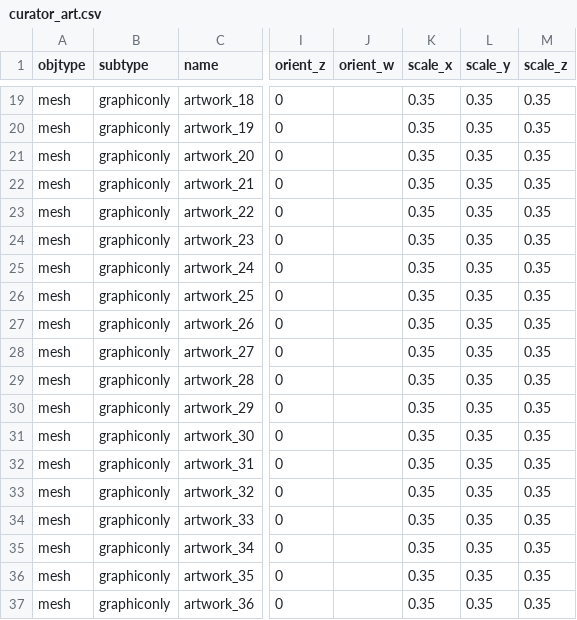
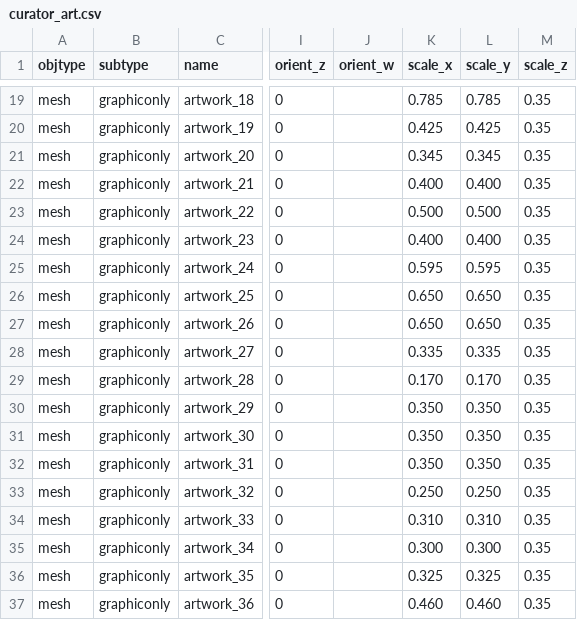
Before and after one commit to speedlimits/museum, a CSV file: scenes/curator_art.csv, drawn as a sheet; only a part is shown, gaps mark what is left out; the diff covers the shown part only; the diff names each change by its address in the sheet, - before the commit and + after, or states it on an @@ line.

```diff
--- a/scenes/curator_art.csv
+++ b/scenes/curator_art.csv
-K19 (scale_x): 0.35
+K19 (scale_x): 0.785
-L19 (scale_y): 0.35
+L19 (scale_y): 0.785
-K20 (scale_x): 0.35
+K20 (scale_x): 0.425
-L20 (scale_y): 0.35
+L20 (scale_y): 0.425
-K21 (scale_x): 0.35
+K21 (scale_x): 0.345
-L21 (scale_y): 0.35
+L21 (scale_y): 0.345
-K22 (scale_x): 0.35
+K22 (scale_x): 0.400
-L22 (scale_y): 0.35
+L22 (scale_y): 0.400
-K23 (scale_x): 0.35
+K23 (scale_x): 0.500
-L23 (scale_y): 0.35
+L23 (scale_y): 0.500
-K24 (scale_x): 0.35
+K24 (scale_x): 0.400
-L24 (scale_y): 0.35
+L24 (scale_y): 0.400
-K25 (scale_x): 0.35
+K25 (scale_x): 0.595
-L25 (scale_y): 0.35
+L25 (scale_y): 0.595
-K26:K27 (scale_x): 0.35
+K26:K27 (scale_x): 0.650
-L26:L27 (scale_y): 0.35
+L26:L27 (scale_y): 0.650
-K28 (scale_x): 0.35
+K28 (scale_x): 0.335
-L28 (scale_y): 0.35
+L28 (scale_y): 0.335
-K29 (scale_x): 0.35
+K29 (scale_x): 0.170
-L29 (scale_y): 0.35
+L29 (scale_y): 0.170
-K30:K32 (scale_x): 0.35
+K30:K32 (scale_x): 0.350
-L30:L32 (scale_y): 0.35
+L30:L32 (scale_y): 0.350
-K33 (scale_x): 0.35
+K33 (scale_x): 0.250
-L33 (scale_y): 0.35
+L33 (scale_y): 0.250
-K34 (scale_x): 0.35
+K34 (scale_x): 0.310
-L34 (scale_y): 0.35
+L34 (scale_y): 0.310
-K35 (scale_x): 0.35
+K35 (scale_x): 0.300
-L35 (scale_y): 0.35
+L35 (scale_y): 0.300
-K36 (scale_x): 0.35
+K36 (scale_x): 0.325
-L36 (scale_y): 0.35
+L36 (scale_y): 0.325
-K37 (scale_x): 0.35
+K37 (scale_x): 0.460
-L37 (scale_y): 0.35
+L37 (scale_y): 0.460
```
Also changed, not shown: 40 edited cells elsewhere in this file, 1 other file.
